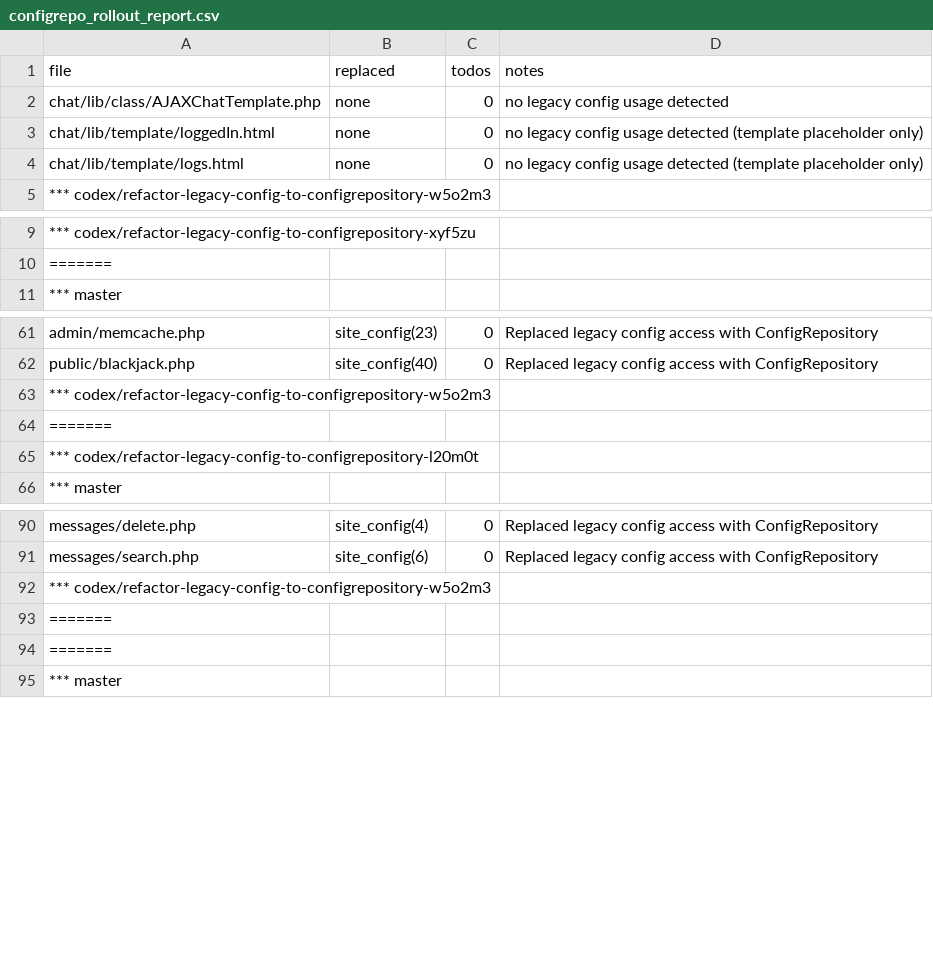
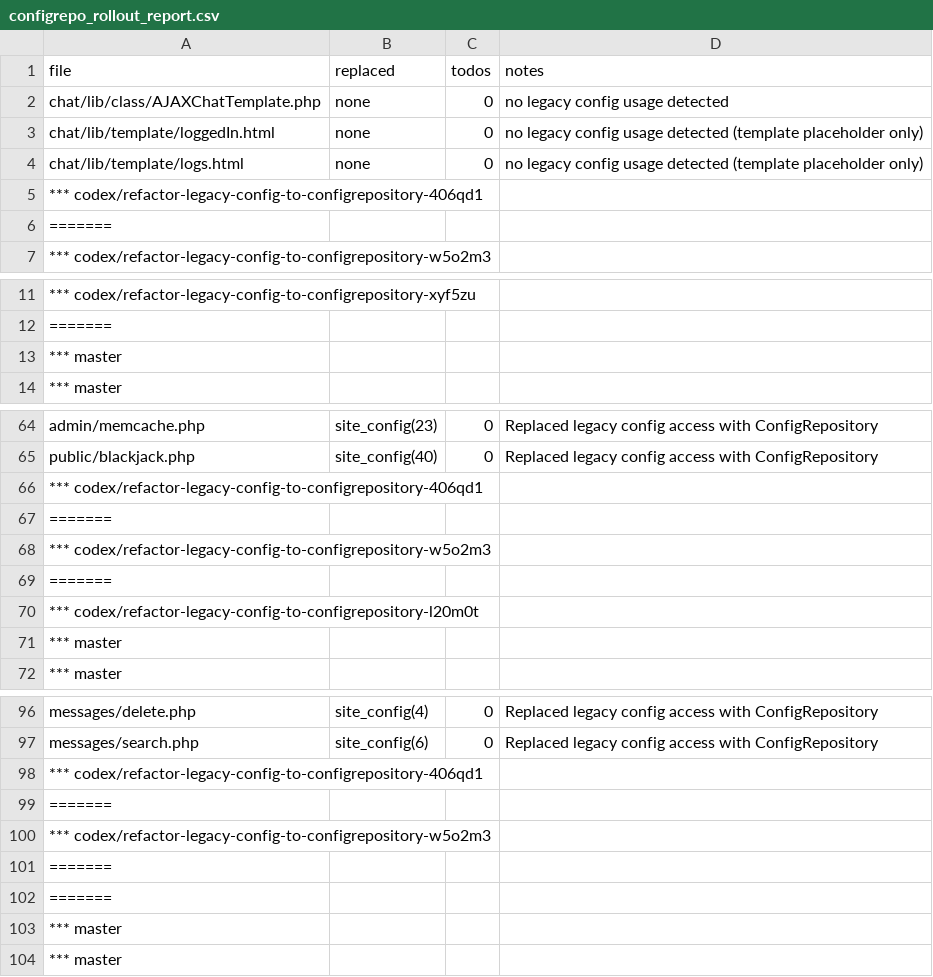
Before and after one commit to trackerone/Pu-239, a CSV file: tools/configrepo_rollout_report.csv, drawn as a sheet; only a part is shown, gaps mark what is left out.

Commit message:
refactor: replace legacy constants/$site_config → ConfigRepository (batch offset=150) (#137)

```diff
--- a/tools/configrepo_rollout_report.csv
+++ b/tools/configrepo_rollout_report.csv
@@ -4,2 +4,4 @@ chat/lib/template/loggedIn.html,none,0,no legacy config usage detected (template
 chat/lib/template/logs.html,none,0,no legacy config usage detected (template placeholder only)
+*** codex/refactor-legacy-config-to-configrepository-406qd1
+=======
 *** codex/refactor-legacy-config-to-configrepository-w5o2m3
@@ -10,2 +12,3 @@ chat/lib/template/logs.html,none,0,no legacy config usage detected (template pla
 =======
+*** master
 *** master
@@ -62,2 +65,4 @@ admin/memcache.php,site_config(23),0,Replaced legacy config access with ConfigRe
 public/blackjack.php,site_config(40),0,Replaced legacy config access with ConfigRepository
+*** codex/refactor-legacy-config-to-configrepository-406qd1
+=======
 *** codex/refactor-legacy-config-to-configrepository-w5o2m3
@@ -65,2 +70,3 @@ public/blackjack.php,site_config(40),0,Replaced legacy config access with Config
 *** codex/refactor-legacy-config-to-configrepository-l20m0t
+*** master
 *** master
@@ -91,2 +97,4 @@ messages/delete.php,site_config(4),0,Replaced legacy config access with ConfigRe
 messages/search.php,site_config(6),0,Replaced legacy config access with ConfigRepository
+*** codex/refactor-legacy-config-to-configrepository-406qd1
+=======
 *** codex/refactor-legacy-config-to-configrepository-w5o2m3
@@ -94,2 +102,3 @@ messages/search.php,site_config(6),0,Replaced legacy config access with ConfigRe
 =======
+*** master
 *** master
```
Also changed, not shown: 3 other files.
